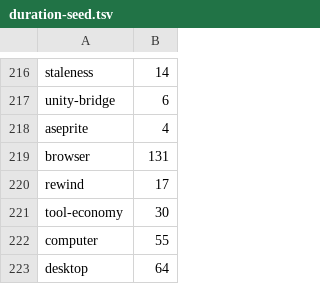
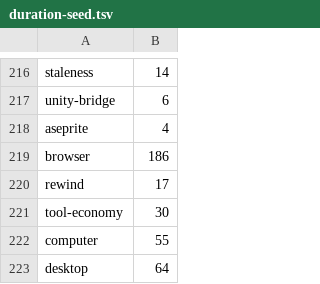
Before and after one commit to Whq02/MercuryCLI, a TSV file: scripts/gate/duration-seed.tsv, drawn as a sheet; only a part is shown, gaps mark what is left out.

Commit message:
update

```diff
--- a/scripts/gate/duration-seed.tsv
+++ b/scripts/gate/duration-seed.tsv
@@ -218,3 +218,3 @@ unity-bridge	6
 aseprite	4
-browser	131
+browser	186
 rewind	17
```
